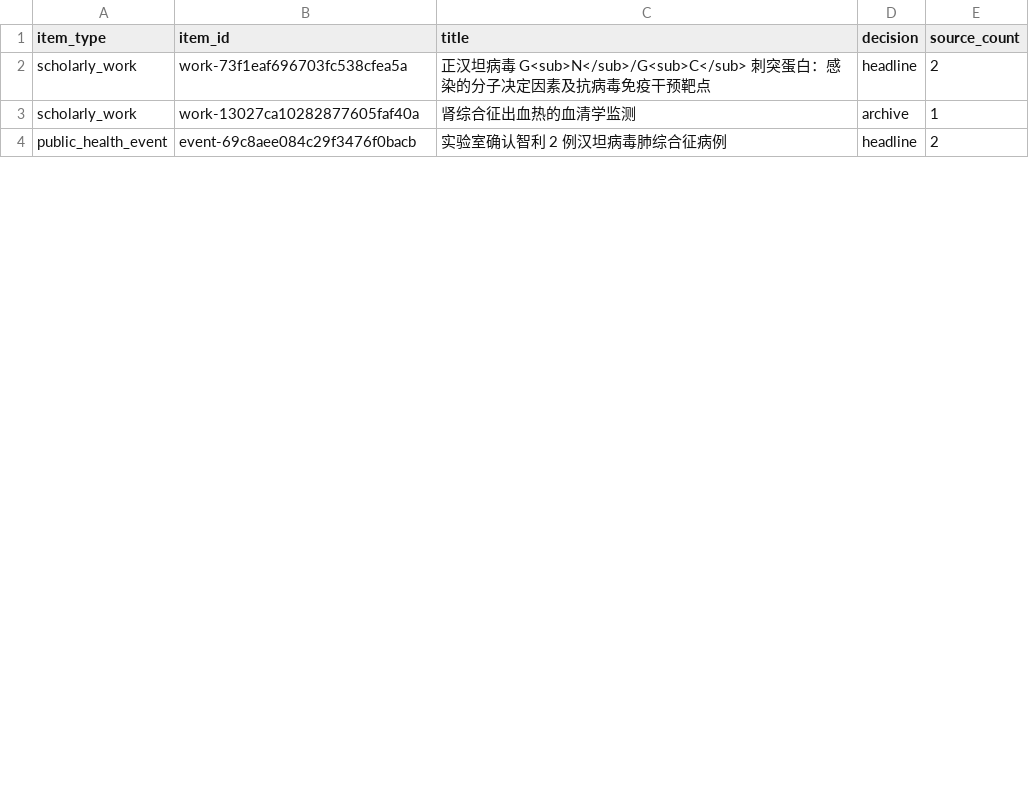
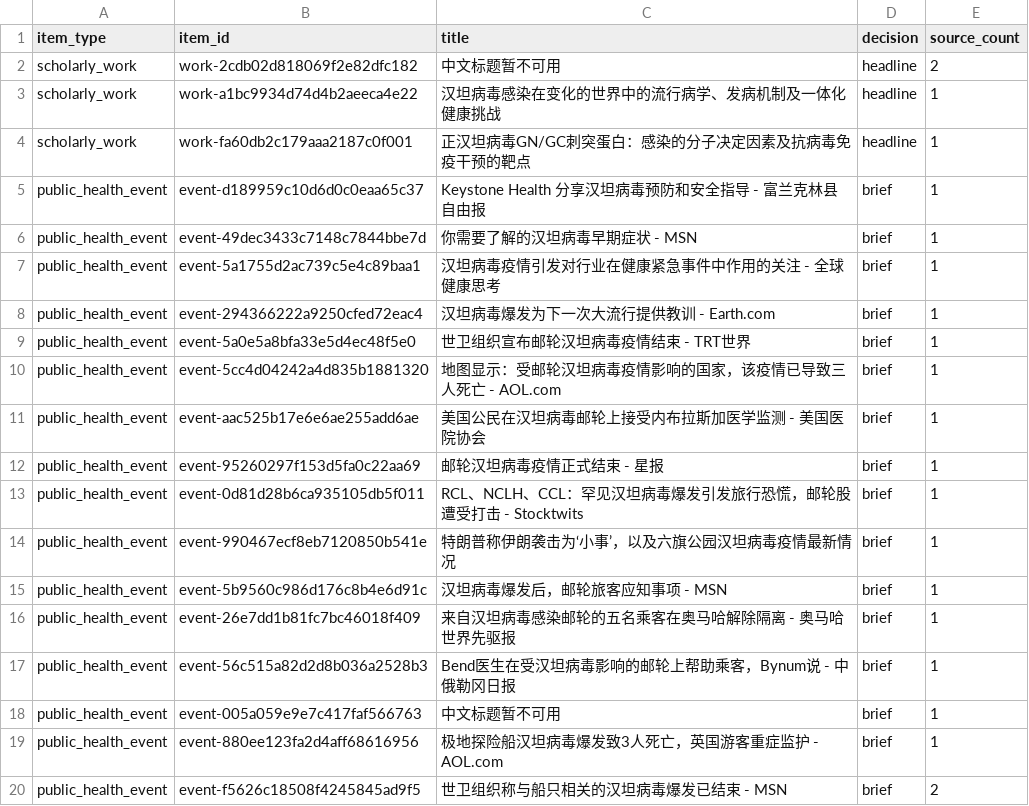
Before and after one commit to NailouZhang/pathogen-daily-intelligence, a CSV file: data/latest_items.csv, drawn as a sheet; only a part is shown; the diff covers the shown part only.

```diff
--- a/data/latest_items.csv
+++ b/data/latest_items.csv
@@ -1,4 +1,20 @@
 item_type,item_id,title,decision,source_count
-scholarly_work,work-73f1eaf696703fc538cfea5a,正汉坦病毒 G<sub>N</sub>/G<sub>C</sub> 刺突蛋白：感染的分子决定因素及抗病毒免疫干预靶点,headline,2
-scholarly_work,work-13027ca10282877605faf40a,肾综合征出血热的血清学监测,archive,1
-public_health_event,event-69c8aee084c29f3476f0bacb,实验室确认智利 2 例汉坦病毒肺综合征病例,headline,2
+scholarly_work,work-2cdb02d818069f2e82dfc182,中文标题暂不可用,headline,2
+scholarly_work,work-a1bc9934d74d4b2aeeca4e22,汉坦病毒感染在变化的世界中的流行病学、发病机制及一体化健康挑战,headline,1
+scholarly_work,work-fa60db2c179aaa2187c0f001,正汉坦病毒GN/GC刺突蛋白：感染的分子决定因素及抗病毒免疫干预的靶点,headline,1
+public_health_event,event-d189959c10d6d0c0eaa65c37,Keystone Health 分享汉坦病毒预防和安全指导 - 富兰克林县自由报,brief,1
+public_health_event,event-49dec3433c7148c7844bbe7d,你需要了解的汉坦病毒早期症状 - MSN,brief,1
+public_health_event,event-5a1755d2ac739c5e4c89baa1,汉坦病毒疫情引发对行业在健康紧急事件中作用的关注 - 全球健康思考,brief,1
+public_health_event,event-294366222a9250cfed72eac4,汉坦病毒爆发为下一次大流行提供教训 - Earth.com,brief,1
+public_health_event,event-5a0e5a8bfa33e5d4ec48f5e0,世卫组织宣布邮轮汉坦病毒疫情结束 - TRT世界,brief,1
+public_health_event,event-5cc4d04242a4d835b1881320,地图显示：受邮轮汉坦病毒疫情影响的国家，该疫情已导致三人死亡 - AOL.com,brief,1
+public_health_event,event-aac525b17e6e6ae255add6ae,美国公民在汉坦病毒邮轮上接受内布拉斯加医学监测 - 美国医院协会,brief,1
+public_health_event,event-95260297f153d5fa0c22aa69,邮轮汉坦病毒疫情正式结束 - 星报,brief,1
+public_health_event,event-0d81d28b6ca935105db5f011,RCL、NCLH、CCL：罕见汉坦病毒爆发引发旅行恐慌，邮轮股遭受打击 - Stocktwits,brief,1
+public_health_event,event-990467ecf8eb7120850b541e,特朗普称伊朗袭击为‘小事’，以及六旗公园汉坦病毒疫情最新情况,brief,1
+public_health_event,event-5b9560c986d176c8b4e6d91c,汉坦病毒爆发后，邮轮旅客应知事项 - MSN,brief,1
+public_health_event,event-26e7dd1b81fc7bc46018f409,来自汉坦病毒感染邮轮的五名乘客在奥马哈解除隔离 - 奥马哈世界先驱报,brief,1
+public_health_event,event-56c515a82d2d8b036a2528b3,Bend医生在受汉坦病毒影响的邮轮上帮助乘客，Bynum说 - 中俄勒冈日报,brief,1
+public_health_event,event-005a059e9e7c417faf566763,中文标题暂不可用,brief,1
+public_health_event,event-880ee123fa2d4aff68616956,极地探险船汉坦病毒爆发致3人死亡，英国游客重症监护 - AOL.com,brief,1
+public_health_event,event-f5626c18508f4245845ad9f5,世卫组织称与船只相关的汉坦病毒爆发已结束 - MSN,brief,2
```
Also changed, not shown: 12 added rows and 3 edited cells elsewhere in this file, 11 other files.
